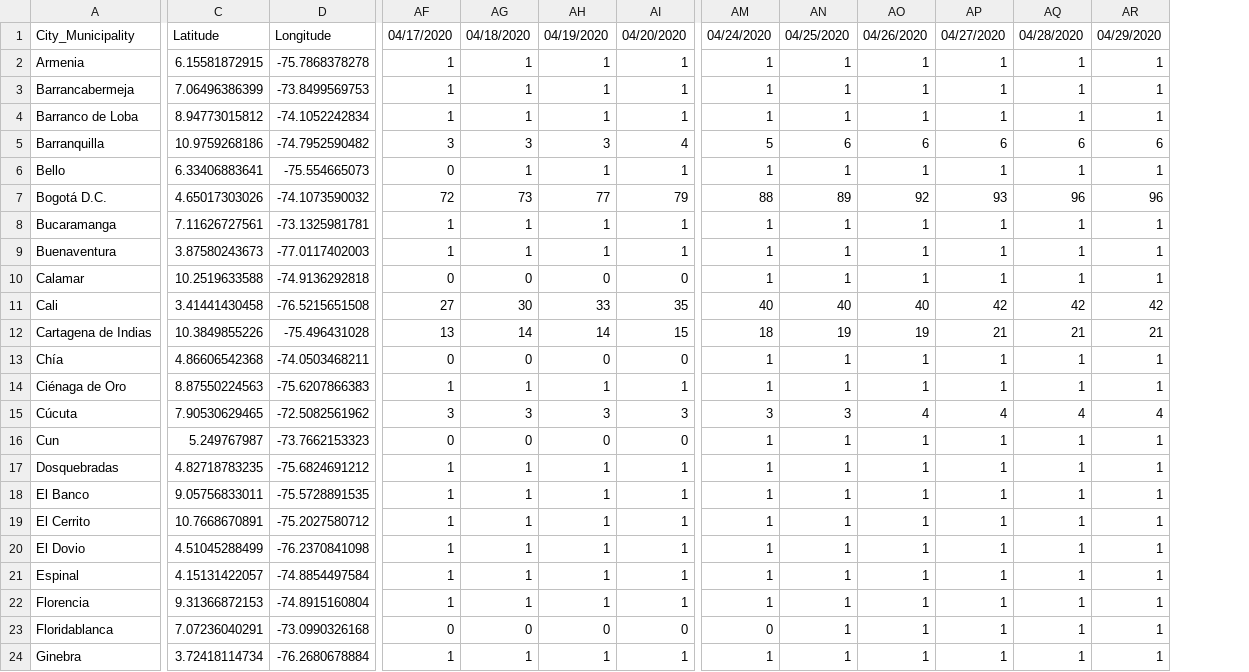
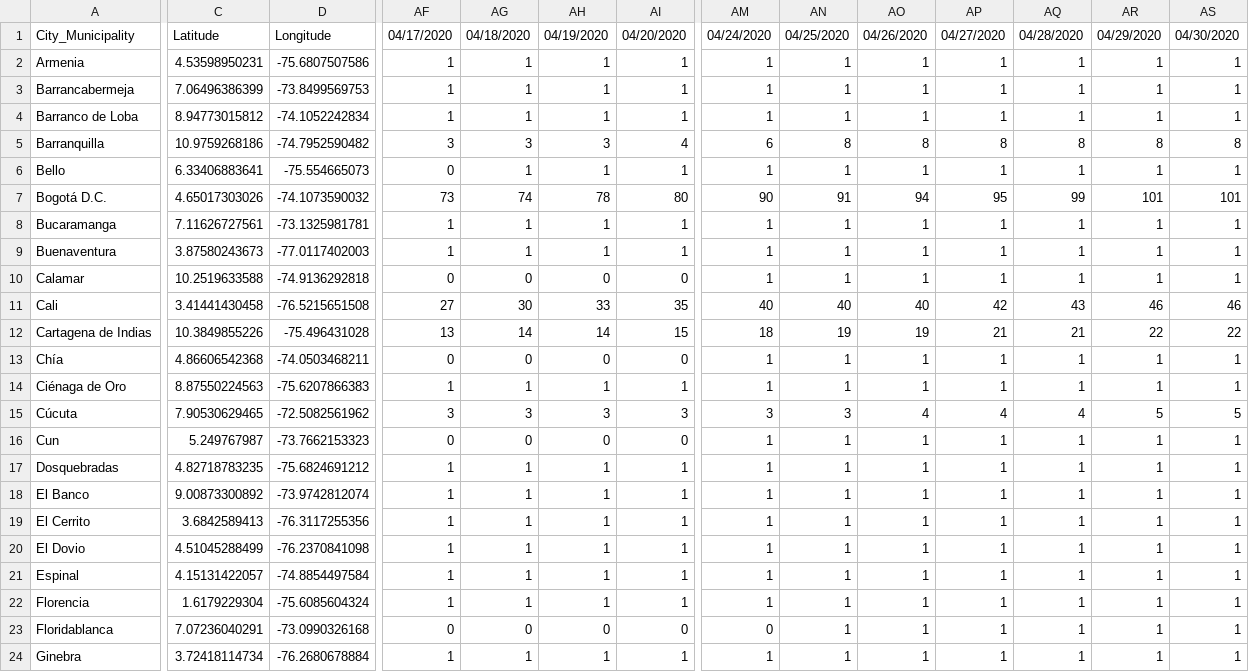
Before and after one commit to CovidDataProject/DataCovid19Colombia, a CSV file: covid_19_data_colombia/covid_19_time_series/time_series_covid19_deaths.csv, drawn as a sheet; only a part is shown, gaps mark what is left out; the diff covers the shown part only; the diff names each change by its address in the sheet, - before the commit and + after, or states it on an @@ line.

```diff
--- a/covid_19_data_colombia/covid_19_time_series/time_series_covid19_deaths.csv
+++ b/covid_19_data_colombia/covid_19_time_series/time_series_covid19_deaths.csv
+column AS, rows 1-24: 04/30/2020 | 1 | 1 | 1 | 8 | 1 | 101 | 1 | 1 | 1 | 46 | 22 | 1 | 1 | 5 | 1 | 1 | 1 | 1 | 1 | 1 | 1 | 1 | 1
-C2: 6.15581872915
+C2: 4.53598950231
-D2: -75.7868378278
+D2: -75.6807507586
-AM5: 5
+AM5: 6
-AN5: 6
+AN5: 8
-AO5: 6
+AO5: 8
-AP5: 6
+AP5: 8
-AQ5: 6
+AQ5: 8
-AR5: 6
+AR5: 8
-AF7: 72
+AF7: 73
-AG7: 73
+AG7: 74
-AH7: 77
+AH7: 78
-AI7: 79
+AI7: 80
-AM7: 88
+AM7: 90
-AN7: 89
+AN7: 91
-AO7: 92
+AO7: 94
-AP7: 93
+AP7: 95
-AQ7: 96
+AQ7: 99
-AR7: 96
+AR7: 101
-AQ11: 42
+AQ11: 43
-AR11: 42
+AR11: 46
-AR12: 21
+AR12: 22
-AR15: 4
+AR15: 5
-C18: 9.05756833011
+C18: 9.00873300892
-D18: -75.5728891535
+D18: -73.9742812074
-C19: 10.7668670891
+C19: 3.6842589413
-D19: -75.2027580712
+D19: -76.3117255356
-C22: 9.31366872153
+C22: 1.6179229304
-D22: -74.8915160804
+D22: -75.6085604324
```
Also changed, not shown: 1 added row and 22 edited cells elsewhere in this file, covid_19_data_colombia/covid_19_time_series/time_series_covid19_confirmed.csv, covid_19_data_colombia/covid_19_time_series/time_series_covid19_recovered.csv.
